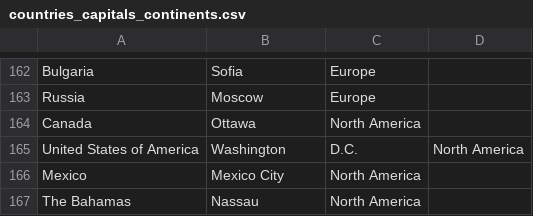
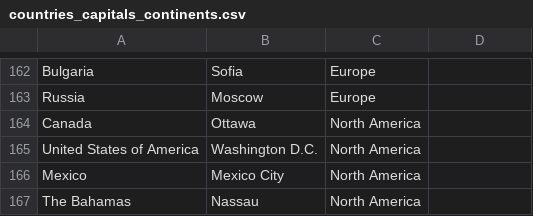
Before and after one commit to agregoryfusion/IronMath, a CSV file: countries_capitals_continents.csv, drawn as a sheet; only a part is shown, gaps mark what is left out.

```diff
--- a/countries_capitals_continents.csv
+++ b/countries_capitals_continents.csv
@@ -164,3 +164,3 @@ Russia,Moscow,Europe
 Canada,Ottawa,North America
-United States of America,Washington, D.C.,North America
+United States of America,Washington D.C.,North America
 Mexico,Mexico City,North America
```
Also changed, not shown: 1 other file.
